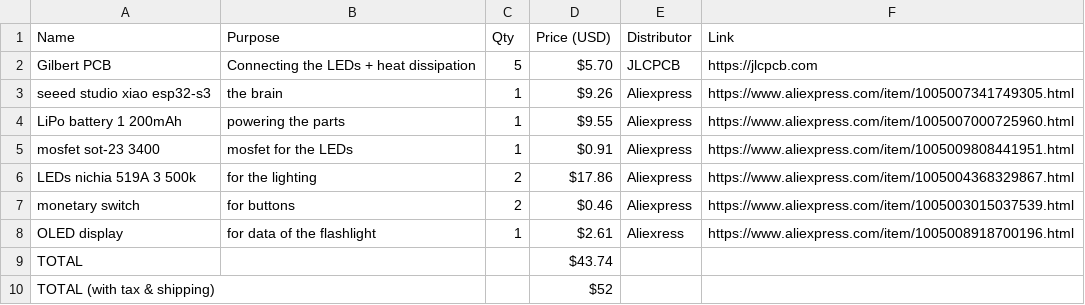
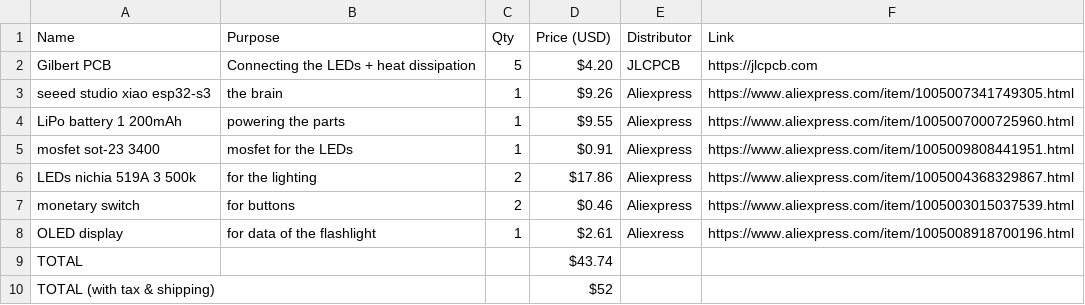
Before and after one commit to Small-doge128/Gilbert-the-flashlight, a CSV file: BOM.csv, drawn as a sheet.

Commit message:
Update BOM.csv

```diff
--- a/BOM.csv
+++ b/BOM.csv
@@ -1,3 +1,3 @@
 Name,Purpose,Qty,Price (USD),Distributor,Link,
-Gilbert PCB,Connecting the LEDs + heat dissipation,5,$5.70,JLCPCB,https://jlcpcb.com,
+Gilbert PCB,Connecting the LEDs + heat dissipation,5,$4.20,JLCPCB,https://jlcpcb.com,
 seeed studio xiao esp32-s3,the brain,1,$9.26,Aliexpress,https://www.aliexpress.com/item/1005007341749305.html,
```
